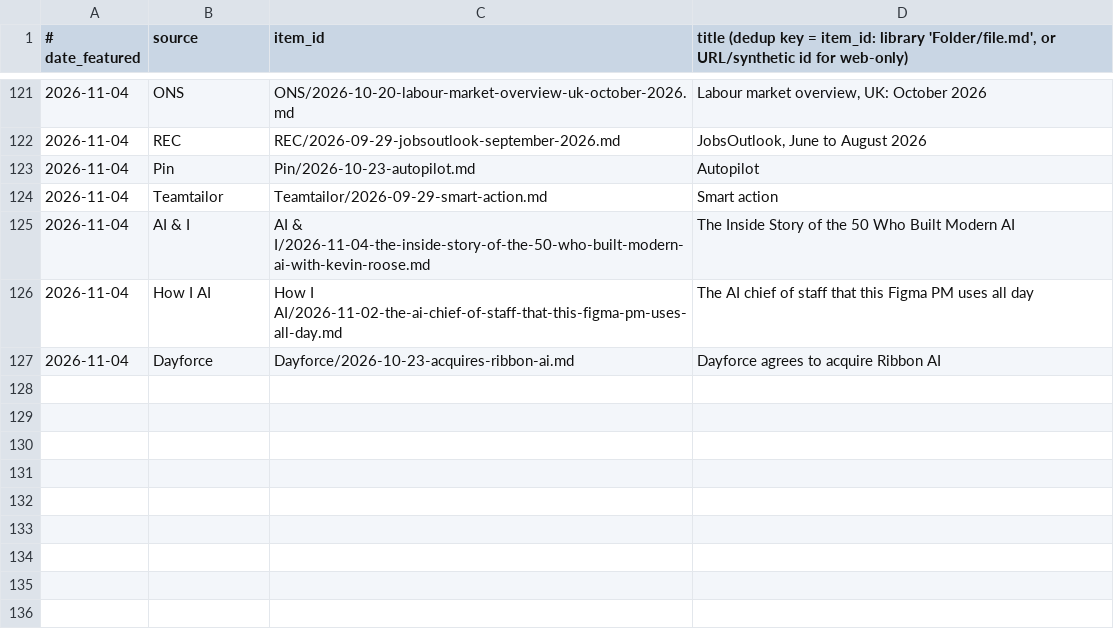
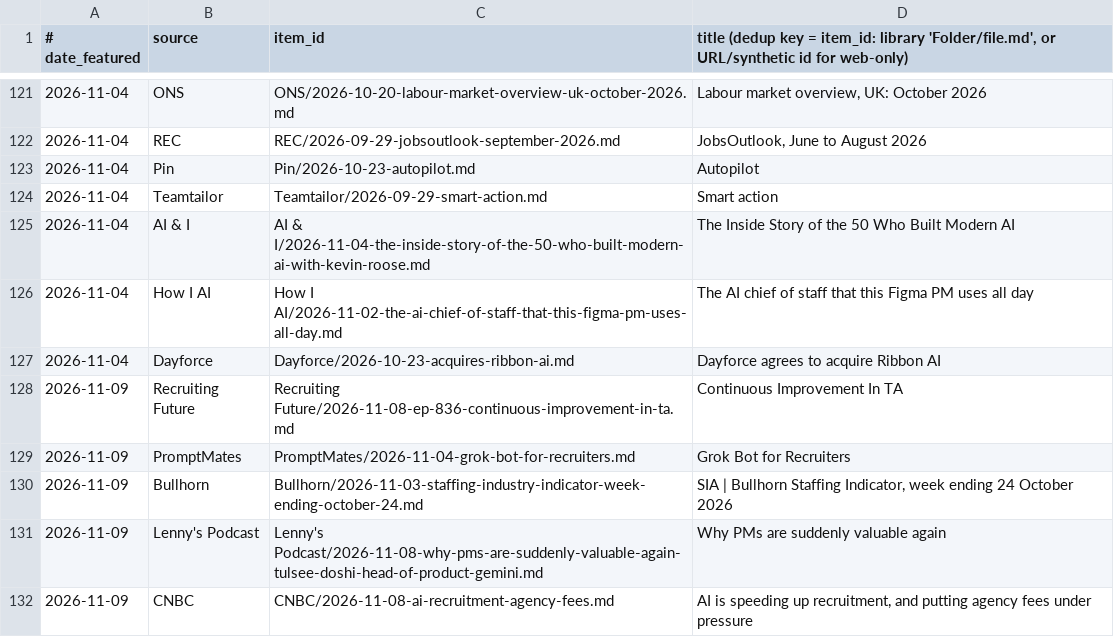
Before and after one commit to jamie-the-rec-lab/The-Digest-Content-Log, a TSV file: digest/featured-log.tsv, drawn as a sheet; only a part is shown, gaps mark what is left out; the diff names each change by its address in the sheet, - before the commit and + after, or states it on an @@ line.

```diff
--- a/digest/featured-log.tsv
+++ b/digest/featured-log.tsv
+row 128: 2026-11-09 | Recruiting Future | Recruiting Future/2026-11-08-ep-836-continuous-improvement-in-ta.md | Continuous Improvement In TA
+row 129: 2026-11-09 | PromptMates | PromptMates/2026-11-04-grok-bot-for-recruiters.md | Grok Bot for Recruiters
+row 130: 2026-11-09 | Bullhorn | Bullhorn/2026-11-03-staffing-industry-indicator-week-ending-october-24.md | SIA | Bullhorn Staffing Indicator, week ending 24 October 2026
+row 131: 2026-11-09 | Lenny's Podcast | Lenny's Podcast/2026-11-08-why-pms-are-suddenly-valuable-again-tulsee-doshi-head-of-product-gemini.md | Why PMs are suddenly valuable again
+row 132: 2026-11-09 | CNBC | CNBC/2026-11-08-ai-recruitment-agency-fees.md | AI is speeding up recruitment, and putting agency fees under pressure
```
Also changed, not shown: _state/RUN_LOG.tsv, 5 other files.
